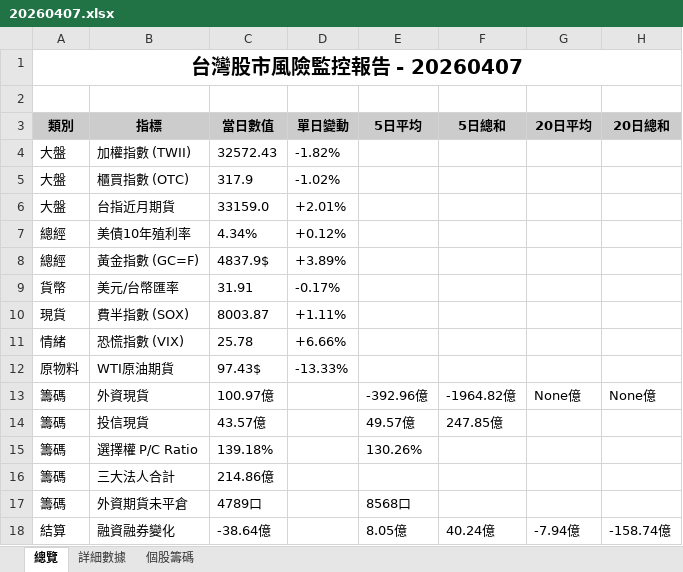
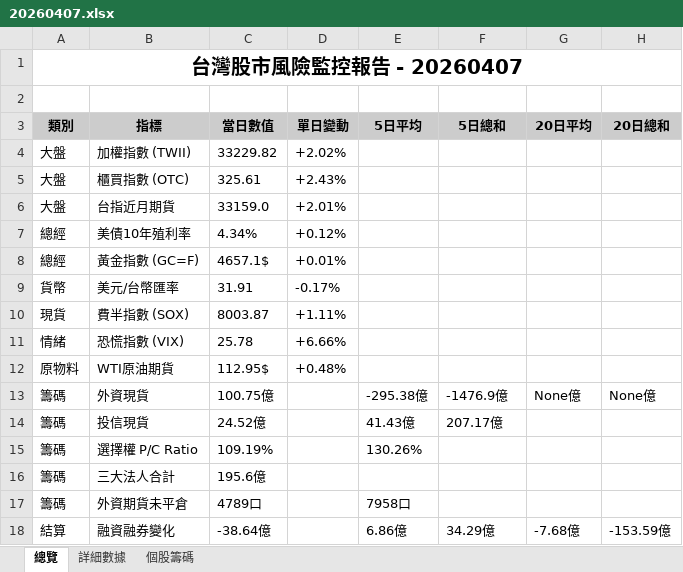
Before and after one commit to jimmyhua123/TW_stock_risk_monitor, an Excel workbook: outputs/monitor_xlsx/20260407.xlsx, sheet 總覽, drawn as a sheet; values as stored, in another font and other column widths than the file's, no borders; the diff names each change by its address in the sheet, - before the commit and + after, or states it on an @@ line.

```diff
--- a/outputs/monitor_xlsx/20260407.xlsx (sheet 總覽)
+++ b/outputs/monitor_xlsx/20260407.xlsx (sheet 總覽)
-C4 (當日數值): 32572.43
+C4 (當日數值): 33229.82
-D4 (單日變動): -1.82%
+D4 (單日變動): +2.02%
-C5 (當日數值): 317.9
+C5 (當日數值): 325.61
-D5 (單日變動): -1.02%
+D5 (單日變動): +2.43%
-C8 (當日數值): 4837.9$
+C8 (當日數值): 4657.1$
-D8 (單日變動): +3.89%
+D8 (單日變動): +0.01%
-C12 (當日數值): 97.43$
+C12 (當日數值): 112.95$
-D12 (單日變動): -13.33%
+D12 (單日變動): +0.48%
-C13 (當日數值): 100.97億
+C13 (當日數值): 100.75億
-E13 (5日平均): -392.96億
+E13 (5日平均): -295.38億
-F13 (5日總和): -1964.82億
+F13 (5日總和): -1476.9億
-C14 (當日數值): 43.57億
+C14 (當日數值): 24.52億
-E14 (5日平均): 49.57億
+E14 (5日平均): 41.43億
-F14 (5日總和): 247.85億
+F14 (5日總和): 207.17億
-C15 (當日數值): 139.18%
+C15 (當日數值): 109.19%
-C16 (當日數值): 214.86億
+C16 (當日數值): 195.6億
-E17 (5日平均): 8568口
+E17 (5日平均): 7958口
-E18 (5日平均): 8.05億
+E18 (5日平均): 6.86億
-F18 (5日總和): 40.24億
+F18 (5日總和): 34.29億
-G18 (20日平均): -7.94億
+G18 (20日平均): -7.68億
-H18 (20日總和): -158.74億
+H18 (20日總和): -153.59億
```
Also changed, not shown: sheet 個股籌碼, sheet 詳細數據, 13 other files.
